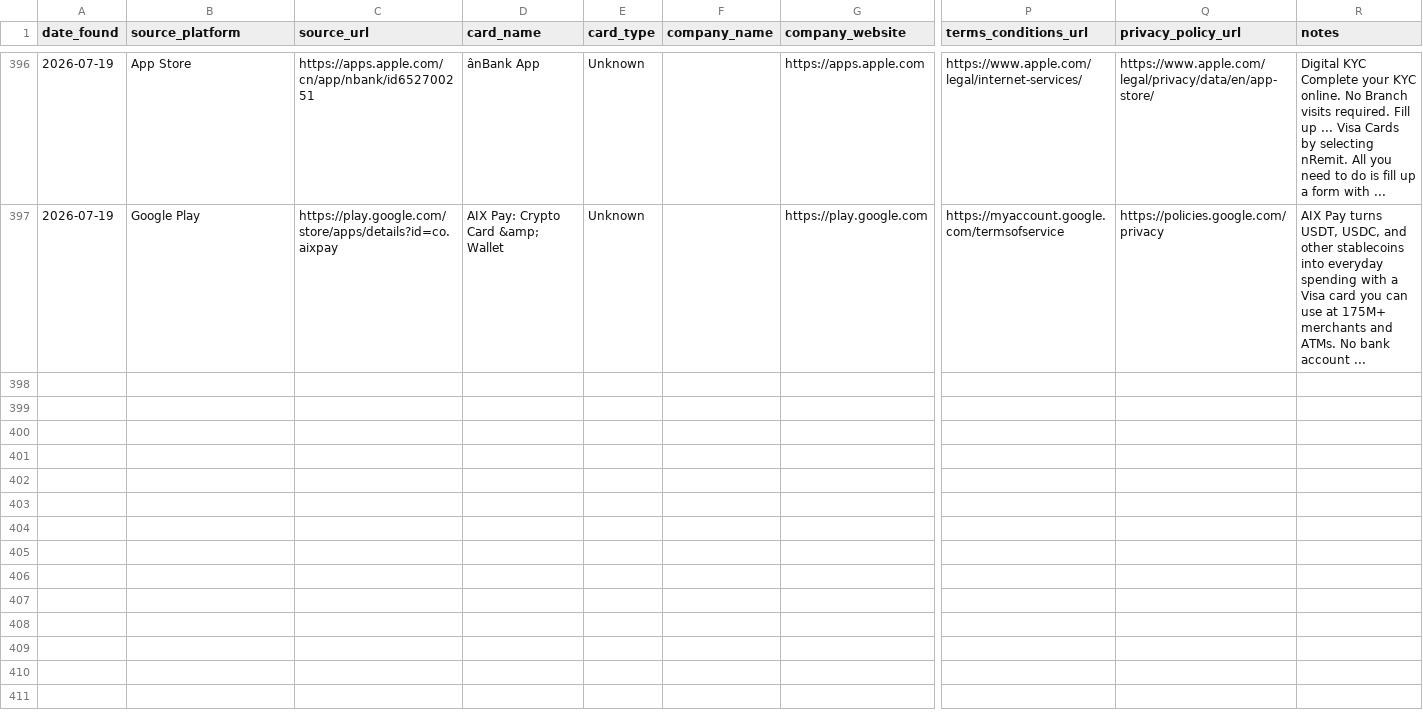
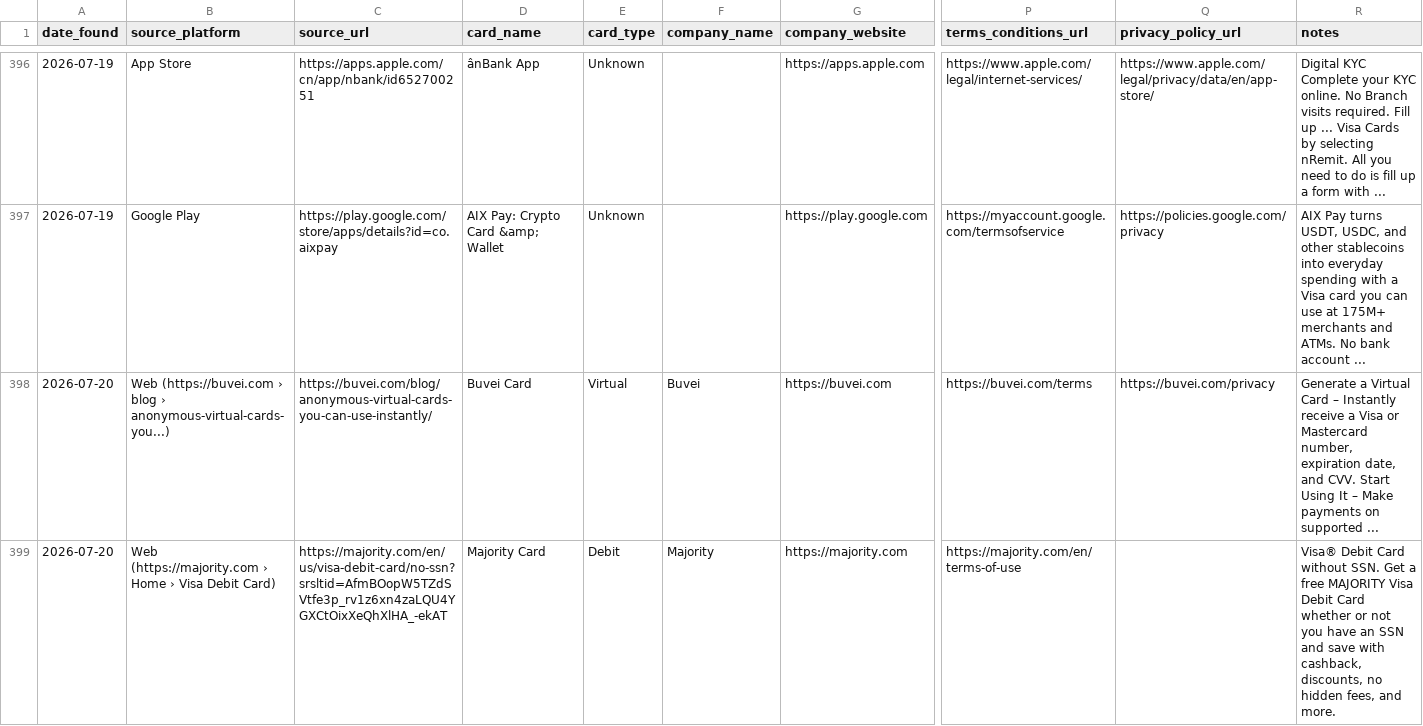
Before and after one commit to gitwexhub/-no-kyc-card-monitor, a CSV file: output/all_results.csv, drawn as a sheet; only a part is shown, gaps mark what is left out; rows hold the shown columns only; the diff covers the shown part only; the diff names each change by its address in the sheet, - before the commit and + after, or states it on an @@ line.

```diff
--- a/output/all_results.csv
+++ b/output/all_results.csv
+row 398: 2026-07-20 | Web (https://buvei.com › blog › anonymous-virtual-cards-you...) | https://buvei.com/blog/anonymous-virtual-cards-you-can-use-instantly/ | Buvei Card | Virtual | Buvei | https://buvei.com | https://buvei.com/terms | https://buvei.com/privacy | Generate a Virtual Card – Instantly receive a Visa or Mastercard number, expiration date, and CVV. Start Using It – Make payments on supported ...
+row 399: 2026-07-20 | Web (https://majority.com › Home › Visa Debit Card) | https://majority.com/en/us/visa-debit-card/no-ssn?srsltid=AfmBOopW5TZdSVtfe3p_rv1z6xn4zaLQU4YGXCtOixXeQhXlHA_-ekAT | Majority Card | Debit | Majority | https://majority.com | https://majority.com/en/terms-of-use |  | Visa® Debit Card without SSN. Get a free MAJORITY Visa Debit Card whether or not you have an SSN and save with cashback, discounts, no hidden fees, and more.
```
Also changed, not shown: 1 added row elsewhere in this file, 2 other files.
